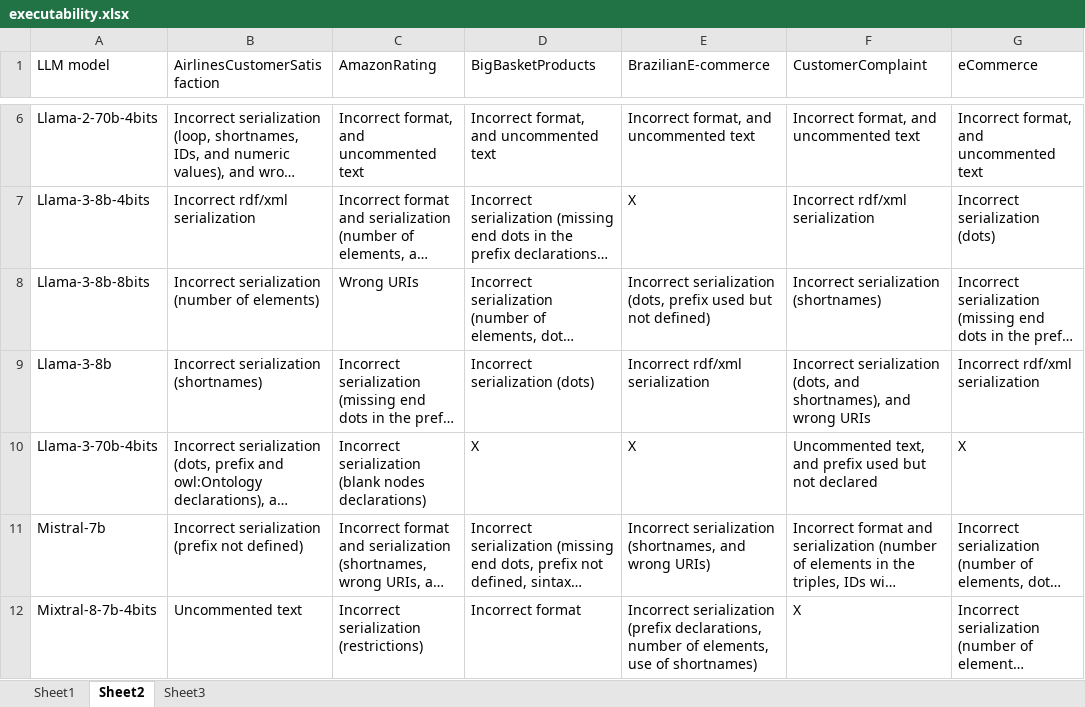
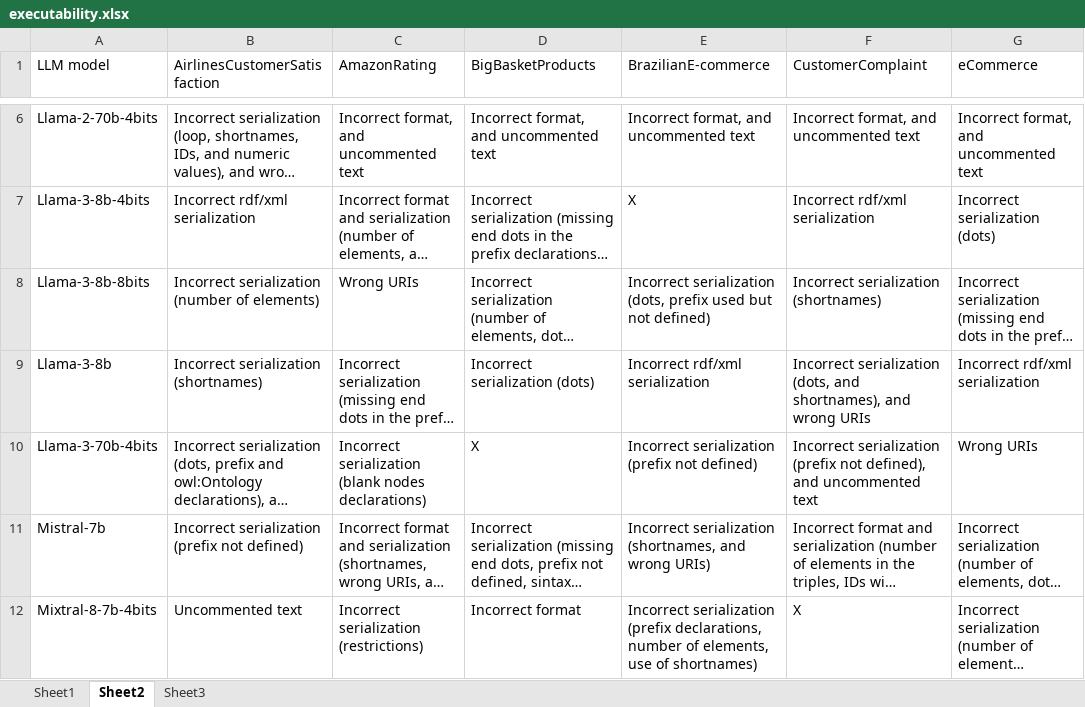
Before and after one commit to tecnomod-um/OntoGenixLLMExperiments, an Excel workbook: base-llm/executability.xlsx, sheet Sheet2, drawn as a sheet; only a part is shown, gaps mark what is left out; long unchanged cells end in …; values as stored, in another font and other column widths than the file's, no borders; the diff names each change by its address in the sheet, - before the commit and + after, or states it on an @@ line.

```diff
--- a/base-llm/executability.xlsx (sheet Sheet2)
+++ b/base-llm/executability.xlsx (sheet Sheet2)
-E10 (BrazilianE-commerce): X
+E10 (BrazilianE-commerce): Incorrect serialization (prefix not defined)
-F10 (CustomerComplaint): Uncommented text, and prefix used but not declared
+F10 (CustomerComplaint): Incorrect serialization (prefix not defined), and uncommented text
-G10 (eCommerce): X
+G10 (eCommerce): Wrong URIs
```
Also changed, not shown: sheet Sheet1, actual_release.xlsx, 31 other files.
